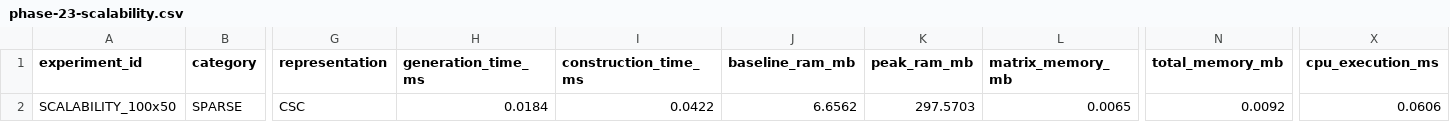
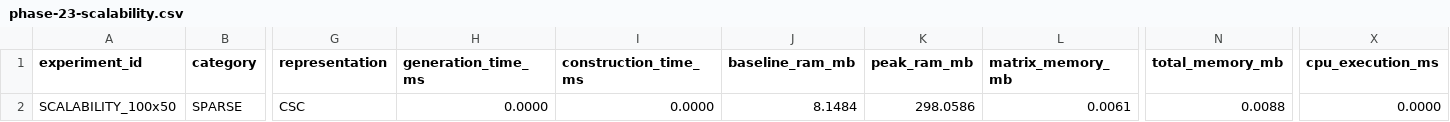
Before and after one commit to preetham-18-developer/Mangalore-Refinery-and-Petrochemicals-Limited, a CSV file: phase-23-scalability.csv, drawn as a sheet; only a part is shown, gaps mark what is left out; the diff names each change by its address in the sheet, - before the commit and + after, or states it on an @@ line.

```diff
--- a/phase-23-scalability.csv
+++ b/phase-23-scalability.csv
-H2 (generation_time_ms): 0.0184
+H2 (generation_time_ms): 0.0000
-I2 (construction_time_ms): 0.0422
+I2 (construction_time_ms): 0.0000
-J2 (baseline_ram_mb): 6.6562
+J2 (baseline_ram_mb): 8.1484
-K2 (peak_ram_mb): 297.5703
+K2 (peak_ram_mb): 298.0586
-L2 (matrix_memory_mb): 0.0065
+L2 (matrix_memory_mb): 0.0061
-N2 (total_memory_mb): 0.0092
+N2 (total_memory_mb): 0.0088
-X2 (cpu_execution_ms): 0.0606
+X2 (cpu_execution_ms): 0.0000
```
Also changed, not shown: phase-22-ablation.csv, phase-24-numerical-stress.csv, 50 other files.
